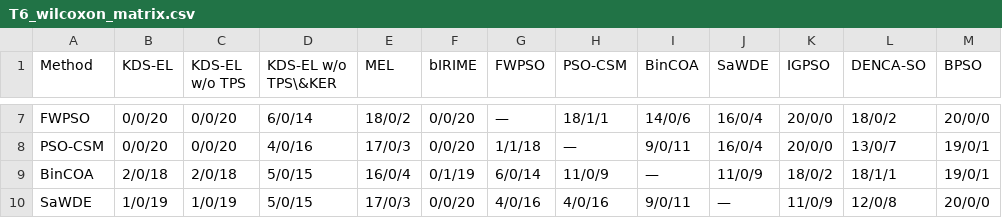
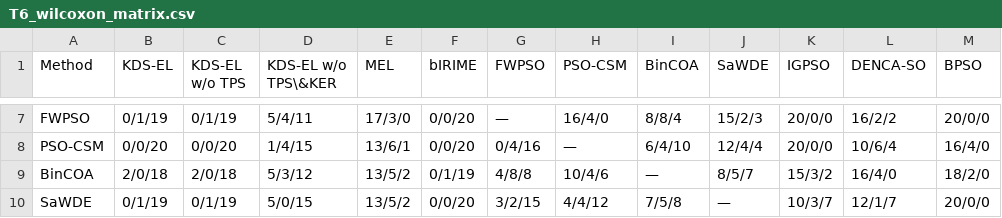
Before and after one commit to drp4/KDS-EL, a CSV file: output/tables/T6_wilcoxon_matrix.csv, drawn as a sheet; only a part is shown, gaps mark what is left out; the diff covers the shown part only; the diff names each change by its address in the sheet, - before the commit and + after, or states it on an @@ line.

```diff
--- a/output/tables/T6_wilcoxon_matrix.csv
+++ b/output/tables/T6_wilcoxon_matrix.csv
-B7 (KDS-EL): 0/0/20
+B7 (KDS-EL): 0/1/19
-C7 (KDS-EL w/o TPS): 0/0/20
+C7 (KDS-EL w/o TPS): 0/1/19
-D7 (KDS-EL w/o TPS\&KER): 6/0/14
+D7 (KDS-EL w/o TPS\&KER): 5/4/11
-E7 (MEL): 18/0/2
+E7 (MEL): 17/3/0
-H7 (PSO-CSM): 18/1/1
+H7 (PSO-CSM): 16/4/0
-I7 (BinCOA): 14/0/6
+I7 (BinCOA): 8/8/4
-J7 (SaWDE): 16/0/4
+J7 (SaWDE): 15/2/3
-L7 (DENCA-SO): 18/0/2
+L7 (DENCA-SO): 16/2/2
-D8 (KDS-EL w/o TPS\&KER): 4/0/16
+D8 (KDS-EL w/o TPS\&KER): 1/4/15
-E8 (MEL): 17/0/3
+E8 (MEL): 13/6/1
-G8 (FWPSO): 1/1/18
+G8 (FWPSO): 0/4/16
-I8 (BinCOA): 9/0/11
+I8 (BinCOA): 6/4/10
-J8 (SaWDE): 16/0/4
+J8 (SaWDE): 12/4/4
-L8 (DENCA-SO): 13/0/7
+L8 (DENCA-SO): 10/6/4
-M8 (BPSO): 19/0/1
+M8 (BPSO): 16/4/0
-D9 (KDS-EL w/o TPS\&KER): 5/0/15
+D9 (KDS-EL w/o TPS\&KER): 5/3/12
-E9 (MEL): 16/0/4
+E9 (MEL): 13/5/2
-G9 (FWPSO): 6/0/14
+G9 (FWPSO): 4/8/8
-H9 (PSO-CSM): 11/0/9
+H9 (PSO-CSM): 10/4/6
-J9 (SaWDE): 11/0/9
+J9 (SaWDE): 8/5/7
-K9 (IGPSO): 18/0/2
+K9 (IGPSO): 15/3/2
-L9 (DENCA-SO): 18/1/1
+L9 (DENCA-SO): 16/4/0
-M9 (BPSO): 19/0/1
+M9 (BPSO): 18/2/0
-B10 (KDS-EL): 1/0/19
+B10 (KDS-EL): 0/1/19
-C10 (KDS-EL w/o TPS): 1/0/19
+C10 (KDS-EL w/o TPS): 0/1/19
-E10 (MEL): 17/0/3
+E10 (MEL): 13/5/2
-G10 (FWPSO): 4/0/16
+G10 (FWPSO): 3/2/15
-H10 (PSO-CSM): 4/0/16
+H10 (PSO-CSM): 4/4/12
-I10 (BinCOA): 9/0/11
+I10 (BinCOA): 7/5/8
-K10 (IGPSO): 11/0/9
+K10 (IGPSO): 10/3/7
-L10 (DENCA-SO): 12/0/8
+L10 (DENCA-SO): 12/1/7
```
Also changed, not shown: 53 edited cells elsewhere in this file, output/tables/T5_features.csv, output/tables/T6b_holm_bonferroni.csv, 32 other files.
